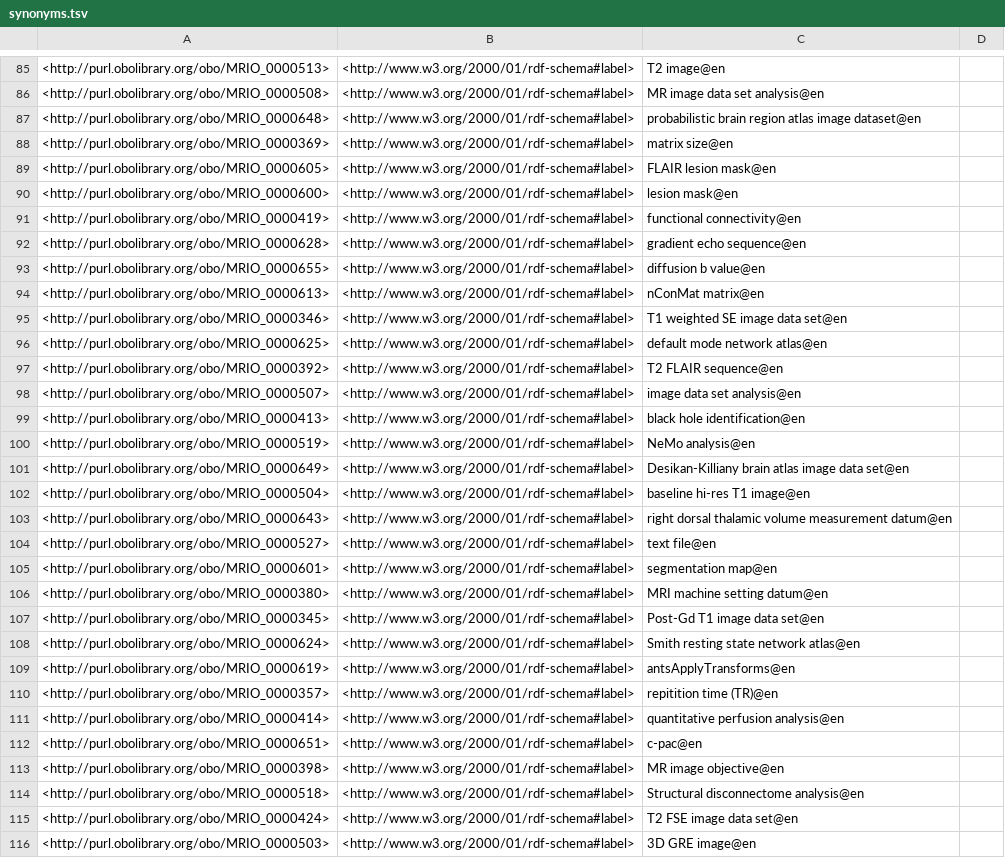
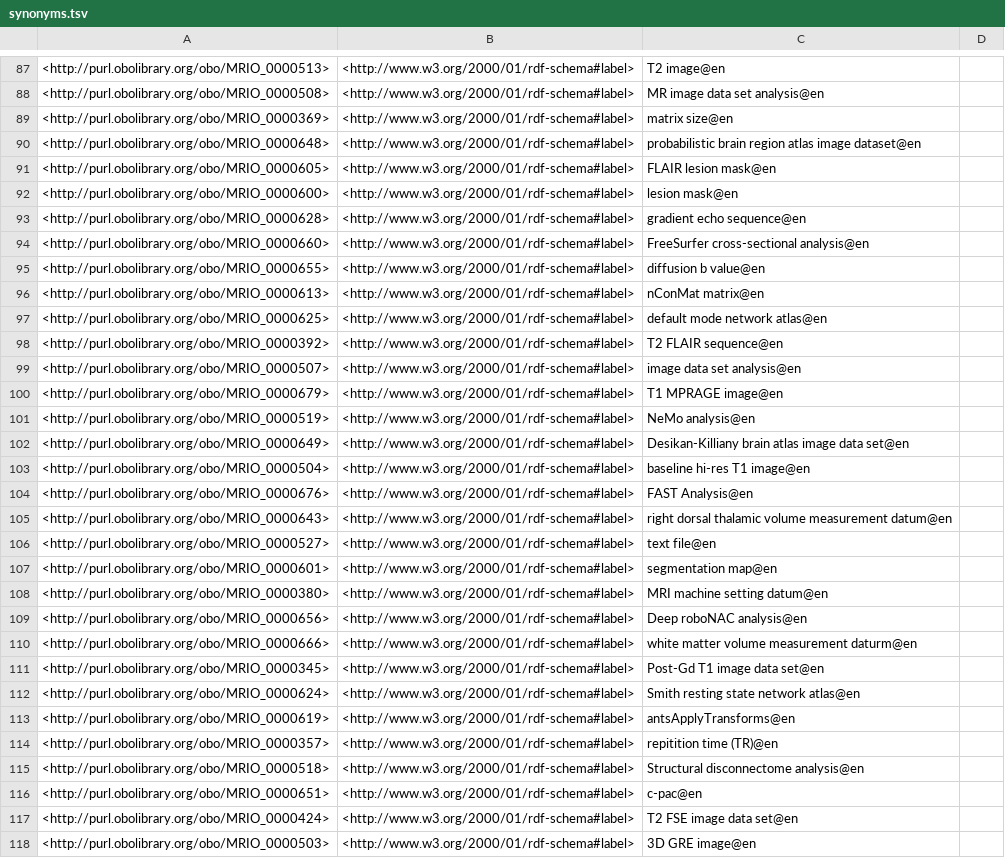
Before and after one commit to Buffalo-Ontology-Group/MRI_Ontology, a TSV file: src/ontology/reports/synonyms.tsv, drawn as a sheet; only a part is shown, gaps mark what is left out; the diff covers the shown part only.

```diff
--- a/src/ontology/reports/synonyms.tsv
+++ b/src/ontology/reports/synonyms.tsv
@@ -86,11 +88,10 @@
 <http://purl.obolibrary.org/obo/MRIO_0000508>	<http://www.w3.org/2000/01/rdf-schema#label>	"MR image data set analysis"@en	
+<http://purl.obolibrary.org/obo/MRIO_0000369>	<http://www.w3.org/2000/01/rdf-schema#label>	"matrix size"@en	
 <http://purl.obolibrary.org/obo/MRIO_0000648>	<http://www.w3.org/2000/01/rdf-schema#label>	"probabilistic brain region atlas image dataset"@en	
-<http://purl.obolibrary.org/obo/MRIO_0000369>	<http://www.w3.org/2000/01/rdf-schema#label>	"matrix size"@en	
 <http://purl.obolibrary.org/obo/MRIO_0000605>	<http://www.w3.org/2000/01/rdf-schema#label>	"FLAIR lesion mask"@en	
 <http://purl.obolibrary.org/obo/MRIO_0000600>	<http://www.w3.org/2000/01/rdf-schema#label>	"lesion mask"@en	
-<http://purl.obolibrary.org/obo/MRIO_0000419>	<http://www.w3.org/2000/01/rdf-schema#label>	"functional connectivity"@en	
 <http://purl.obolibrary.org/obo/MRIO_0000628>	<http://www.w3.org/2000/01/rdf-schema#label>	"gradient echo sequence"@en	
+<http://purl.obolibrary.org/obo/MRIO_0000660>	<http://www.w3.org/2000/01/rdf-schema#label>	"FreeSurfer cross-sectional analysis"@en	
 <http://purl.obolibrary.org/obo/MRIO_0000655>	<http://www.w3.org/2000/01/rdf-schema#label>	"diffusion b value"@en	
 <http://purl.obolibrary.org/obo/MRIO_0000613>	<http://www.w3.org/2000/01/rdf-schema#label>	"nConMat matrix"@en	
-<http://purl.obolibrary.org/obo/MRIO_0000346>	<http://www.w3.org/2000/01/rdf-schema#label>	"T1 weighted SE image data set"@en	
 <http://purl.obolibrary.org/obo/MRIO_0000625>	<http://www.w3.org/2000/01/rdf-schema#label>	"default mode network atlas"@en	
@@ -98,3 +99,3 @@
 <http://purl.obolibrary.org/obo/MRIO_0000507>	<http://www.w3.org/2000/01/rdf-schema#label>	"image data set analysis"@en	
-<http://purl.obolibrary.org/obo/MRIO_0000413>	<http://www.w3.org/2000/01/rdf-schema#label>	"black hole identification"@en	
+<http://purl.obolibrary.org/obo/MRIO_0000679>	<http://www.w3.org/2000/01/rdf-schema#label>	"T1 MPRAGE image"@en	
 <http://purl.obolibrary.org/obo/MRIO_0000519>	<http://www.w3.org/2000/01/rdf-schema#label>	"NeMo analysis"@en	
@@ -102,2 +103,3 @@
 <http://purl.obolibrary.org/obo/MRIO_0000504>	<http://www.w3.org/2000/01/rdf-schema#label>	"baseline hi-res T1 image"@en	
+<http://purl.obolibrary.org/obo/MRIO_0000676>	<http://www.w3.org/2000/01/rdf-schema#label>	"FAST Analysis"@en	
 <http://purl.obolibrary.org/obo/MRIO_0000643>	<http://www.w3.org/2000/01/rdf-schema#label>	"right dorsal thalamic volume measurement datum"@en	
@@ -106,2 +108,4 @@
 <http://purl.obolibrary.org/obo/MRIO_0000380>	<http://www.w3.org/2000/01/rdf-schema#label>	"MRI machine setting datum"@en	
+<http://purl.obolibrary.org/obo/MRIO_0000656>	<http://www.w3.org/2000/01/rdf-schema#label>	"Deep roboNAC analysis"@en	
+<http://purl.obolibrary.org/obo/MRIO_0000666>	<http://www.w3.org/2000/01/rdf-schema#label>	"white matter volume measurement daturm"@en	
 <http://purl.obolibrary.org/obo/MRIO_0000345>	<http://www.w3.org/2000/01/rdf-schema#label>	"Post-Gd T1 image data set"@en	
@@ -110,6 +114,4 @@
 <http://purl.obolibrary.org/obo/MRIO_0000357>	<http://www.w3.org/2000/01/rdf-schema#label>	"repitition time (TR)"@en	
-<http://purl.obolibrary.org/obo/MRIO_0000414>	<http://www.w3.org/2000/01/rdf-schema#label>	"quantitative perfusion analysis"@en	
+<http://purl.obolibrary.org/obo/MRIO_0000518>	<http://www.w3.org/2000/01/rdf-schema#label>	"Structural disconnectome analysis"@en	
 <http://purl.obolibrary.org/obo/MRIO_0000651>	<http://www.w3.org/2000/01/rdf-schema#label>	"c-pac"@en	
-<http://purl.obolibrary.org/obo/MRIO_0000398>	<http://www.w3.org/2000/01/rdf-schema#label>	"MR image objective"@en	
-<http://purl.obolibrary.org/obo/MRIO_0000518>	<http://www.w3.org/2000/01/rdf-schema#label>	"Structural disconnectome analysis"@en	
 <http://purl.obolibrary.org/obo/MRIO_0000424>	<http://www.w3.org/2000/01/rdf-schema#label>	"T2 FSE image data set"@en	
```
Also changed, not shown: 16 added rows, 8 removed rows, 2 moved rows and 13 edited cells elsewhere in this file, src/ontology/reports/MRIO-edit.owl-obo-report.tsv, 25 other files.
